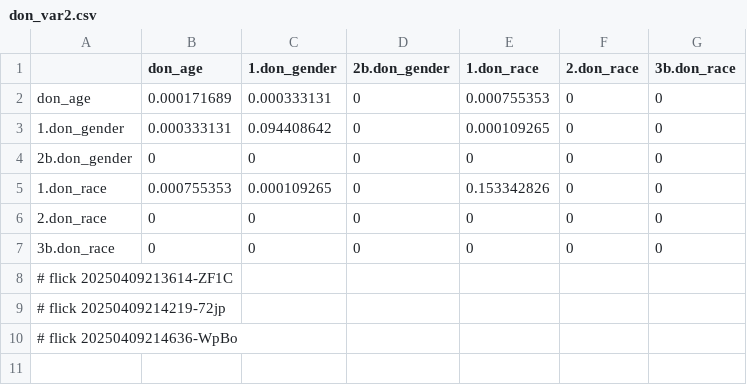
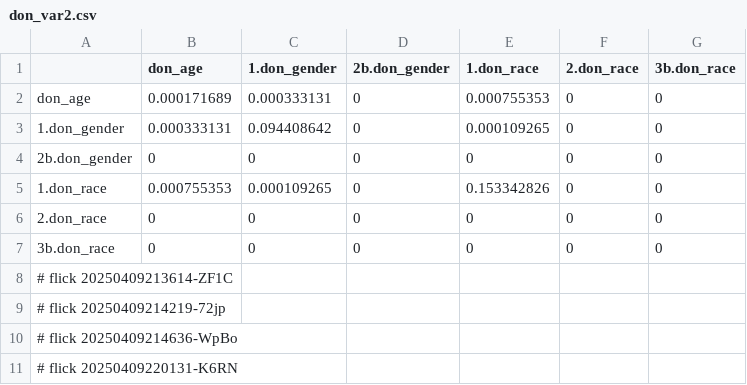
Before and after one commit to abikesa/mole, a CSV file: kitabo/ensi/ukubona/donorcase/test2/assets/csv/don_var2.csv, drawn as a sheet.

Commit message:
kitabo/ensi/ukubona/donorcase/test2/assets/csv/don_var2.csv

```diff
--- a/kitabo/ensi/ukubona/donorcase/test2/assets/csv/don_var2.csv
+++ b/kitabo/ensi/ukubona/donorcase/test2/assets/csv/don_var2.csv
@@ -10 +10,2 @@ don_age,0.000171689,0.000333131,0,0.000755353,0,0
 # flick 20250409214636-WpBo
+# flick 20250409220131-K6RN
```
